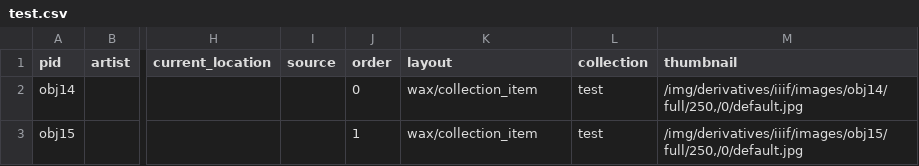
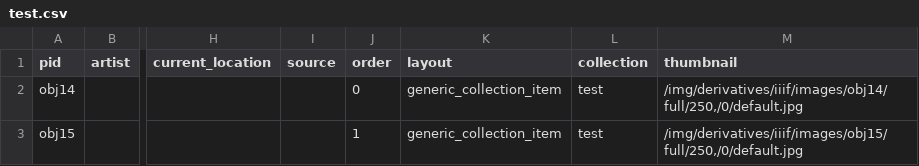
Before and after one commit to dnoneill/wax2, a CSV file: _data/test.csv, drawn as a sheet; only a part is shown, gaps mark what is left out; the diff names each change by its address in the sheet, - before the commit and + after, or states it on an @@ line.

```diff
--- a/_data/test.csv
+++ b/_data/test.csv
-K2:K3 (layout): wax/collection_item
+K2:K3 (layout): generic_collection_item
```
Also changed, not shown: 2 other files.
